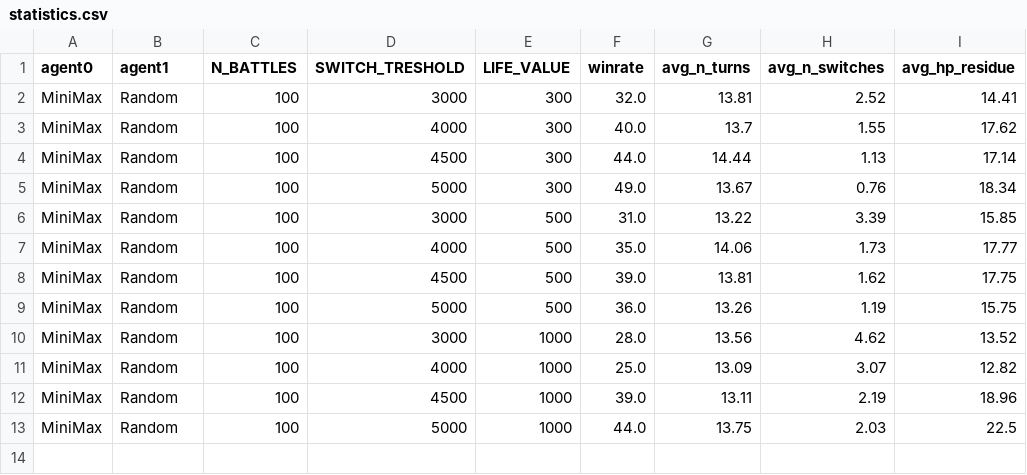
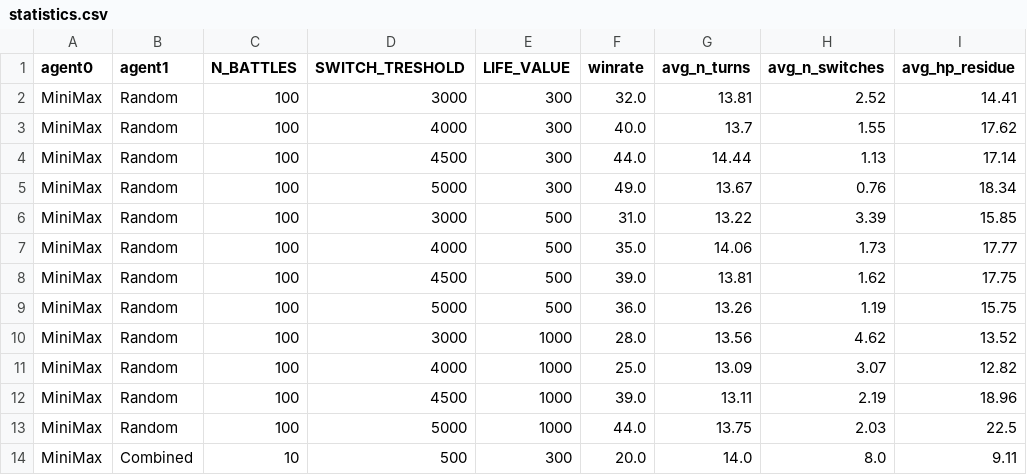
Before and after one commit to Giusgarus/Pokemon-battle-VGC, a CSV file: Agents/MiniMax/statistics.csv, drawn as a sheet.

```diff
--- a/Agents/MiniMax/statistics.csv
+++ b/Agents/MiniMax/statistics.csv
@@ -13 +13,2 @@ MiniMax;Random;100;4500;1000;39.0;13.11;2.19;18.96
 MiniMax;Random;100;5000;1000;44.0;13.75;2.03;22.5
+MiniMax;Combined;10;500;300;20.0;14.0;8.0;9.11
```
Also changed, not shown: Agents/Combined/statistics.csv, 3 other files.
